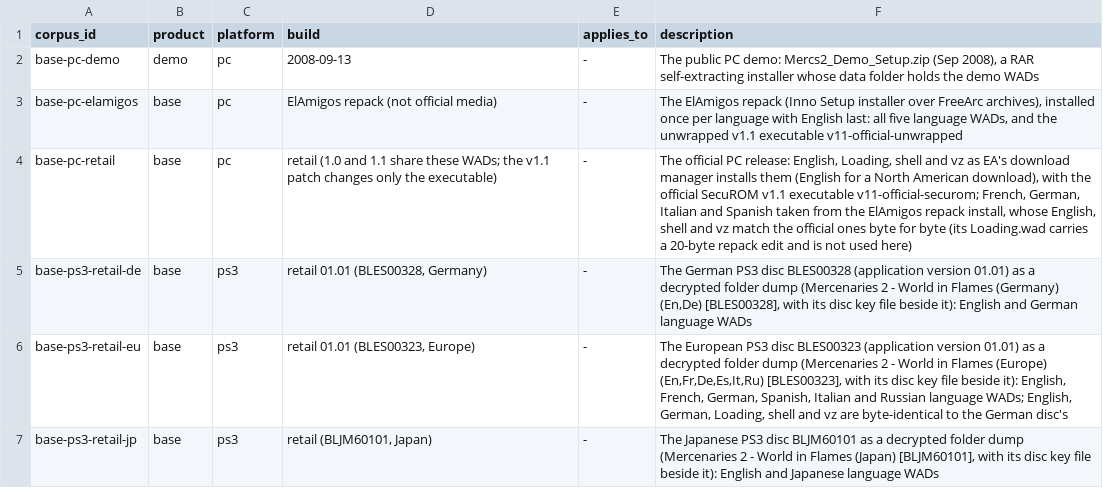
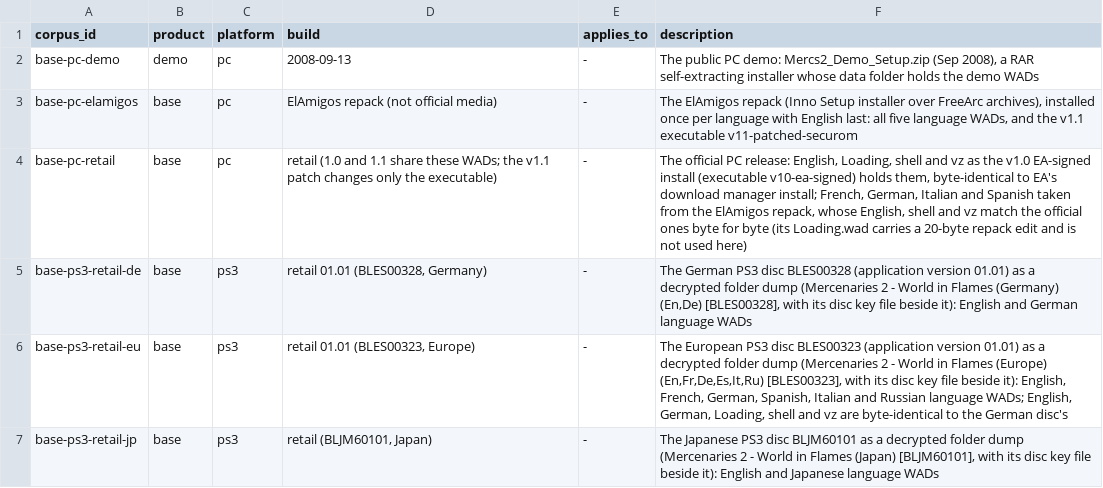
Before and after one commit to Mercenaries-Fan-Build/mercs2-wad-simulator, a TSV file: crates/mercs2_exemap/data/corpora.tsv, drawn as a sheet; only a part is shown.

Commit message:
corpora.tsv: the PC corpora name v10-ea-signed and v11-patched-securom as their executables
54753622+headless-rebase@users.noreply.github.com

```diff
--- a/crates/mercs2_exemap/data/corpora.tsv
+++ b/crates/mercs2_exemap/data/corpora.tsv
@@ -2,4 +2,4 @@ corpus_id	product	platform	build	applies_to	description
 base-pc-demo	demo	pc	2008-09-13	-	The public PC demo: Mercs2_Demo_Setup.zip (Sep 2008), a RAR self-extracting installer whose data folder holds the demo WADs
-base-pc-elamigos	base	pc	ElAmigos repack (not official media)	-	The ElAmigos repack (Inno Setup installer over FreeArc archives), installed once per language with English last: all five language WADs, and the unwrapped v1.1 executable v11-official-unwrapped
-base-pc-retail	base	pc	retail (1.0 and 1.1 share these WADs; the v1.1 patch changes only the executable)	-	The official PC release: English, Loading, shell and vz as EA's download manager installs them (English for a North American download), with the official SecuROM v1.1 executable v11-official-securom; French, German, Italian and Spanish taken from the ElAmigos repack install, whose English, shell and vz match the official ones byte for byte (its Loading.wad carries a 20-byte repack edit and is not used here)
+base-pc-elamigos	base	pc	ElAmigos repack (not official media)	-	The ElAmigos repack (Inno Setup installer over FreeArc archives), installed once per language with English last: all five language WADs, and the v1.1 executable v11-patched-securom
+base-pc-retail	base	pc	retail (1.0 and 1.1 share these WADs; the v1.1 patch changes only the executable)	-	The official PC release: English, Loading, shell and vz as the v1.0 EA-signed install (executable v10-ea-signed) holds them, byte-identical to EA's download manager install; French, German, Italian and Spanish taken from the ElAmigos repack, whose English, shell and vz match the official ones byte for byte (its Loading.wad carries a 20-byte repack edit and is not used here)
 base-ps3-retail-de	base	ps3	retail 01.01 (BLES00328, Germany)	-	The German PS3 disc BLES00328 (application version 01.01) as a decrypted folder dump (Mercenaries 2 - World in Flames (Germany) (En,De) [BLES00328], with its disc key file beside it): English and German language WADs
```
